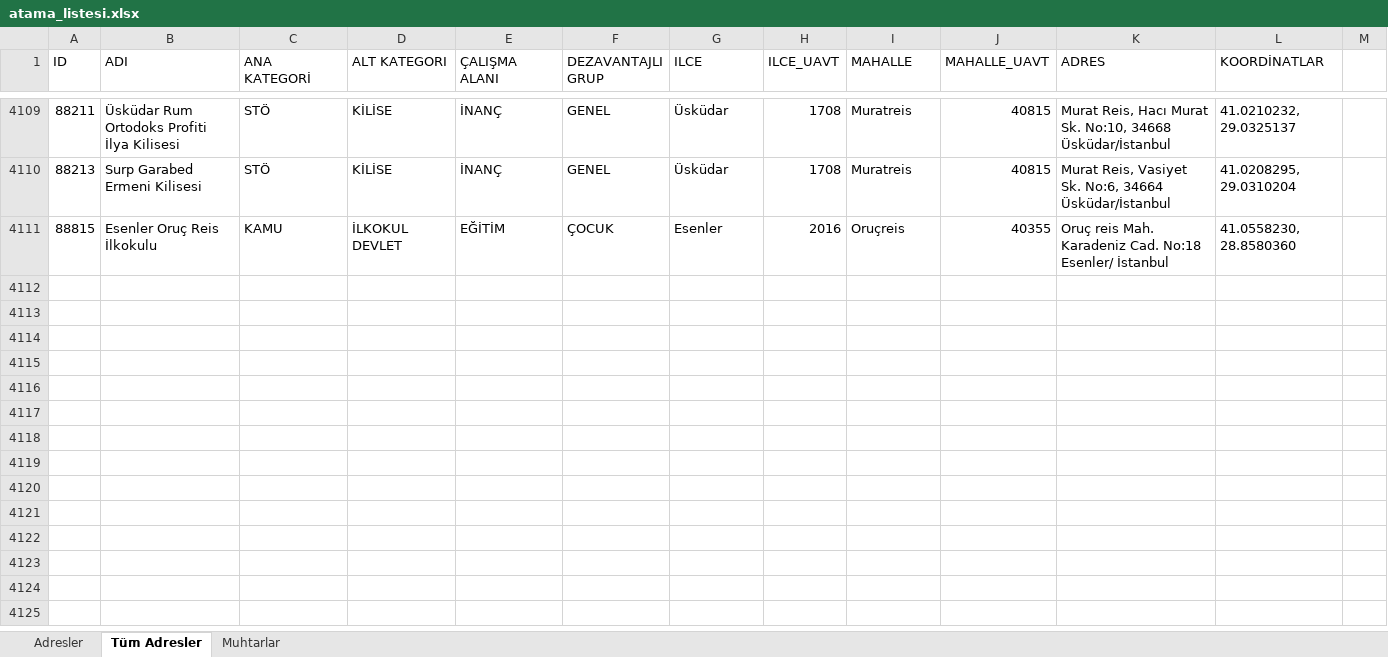
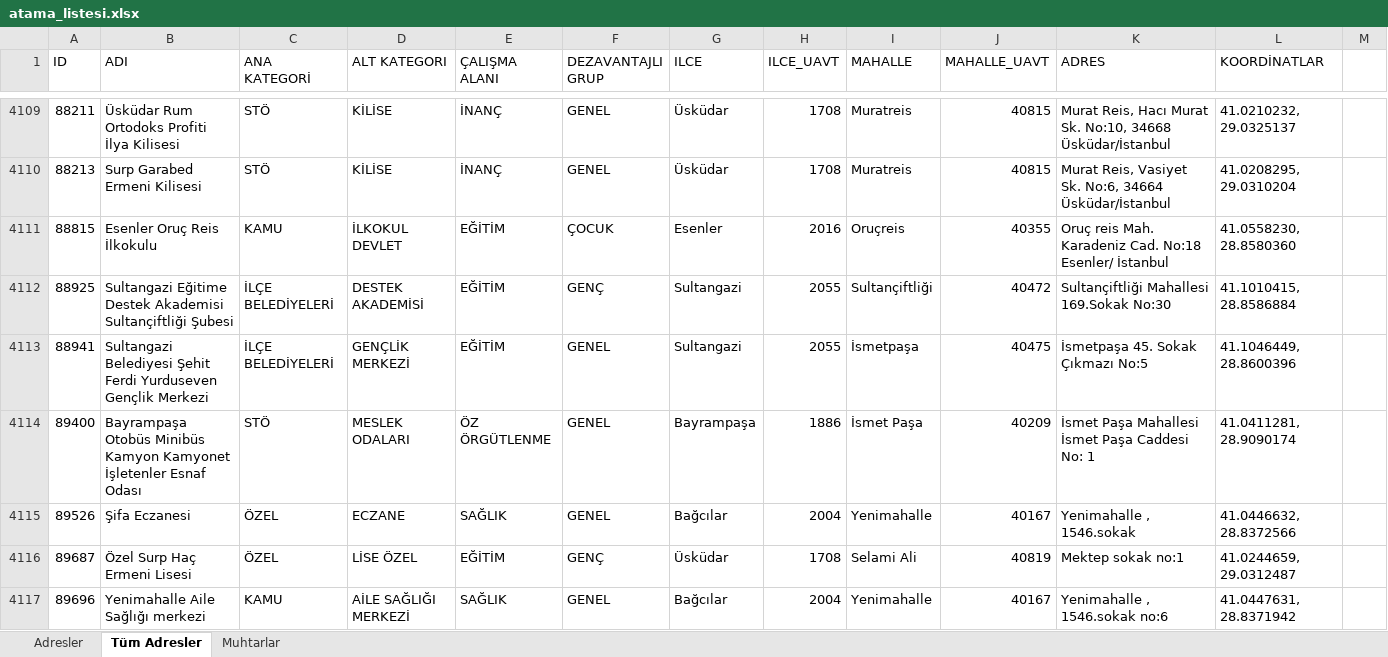
Before and after one commit to sosyalhizmet/sosyalrisk, an Excel workbook: atama_listesi/atama_listesi.xlsx, sheet Tüm Adresler, drawn as a sheet; only a part is shown, gaps mark what is left out; values as stored, in another font and other column widths than the file's, no borders; the diff names each change by its address in the sheet, - before the commit and + after, or states it on an @@ line.

```diff
--- a/atama_listesi/atama_listesi.xlsx (sheet Tüm Adresler)
+++ b/atama_listesi/atama_listesi.xlsx (sheet Tüm Adresler)
+row 4112: 88925 | Sultangazi Eğitime Destek Akademisi Sultançiftliği Şubesi | İLÇE BELEDİYELERİ | DESTEK AKADEMİSİ | EĞİTİM | GENÇ | Sultangazi | 2055 | Sultançiftliği | 40472 | Sultançiftliği Mahallesi 169.Sokak No:30 | 41.1010415, 28.8586884
+row 4113: 88941 | Sultangazi Belediyesi Şehit Ferdi Yurduseven Gençlik Merkezi | İLÇE BELEDİYELERİ | GENÇLİK MERKEZİ | EĞİTİM | GENEL | Sultangazi | 2055 | İsmetpaşa | 40475 | İsmetpaşa 45. Sokak Çıkmazı No:5 | 41.1046449, 28.8600396
+row 4114: 89400 | Bayrampaşa Otobüs Minibüs Kamyon Kamyonet İşletenler Esnaf Odası | STÖ | MESLEK ODALARI | ÖZ ÖRGÜTLENME | GENEL | Bayrampaşa | 1886 | İsmet Paşa | 40209 | İsmet Paşa Mahallesi İsmet Paşa Caddesi No: 1 | 41.0411281, 28.9090174
+row 4115: 89526 | Şifa Eczanesi | ÖZEL | ECZANE | SAĞLIK | GENEL | Bağcılar | 2004 | Yenimahalle | 40167 | Yenimahalle , 1546.sokak | 41.0446632, 28.8372566
+row 4116: 89687 | Özel Surp Haç Ermeni Lisesi | ÖZEL | LİSE ÖZEL | EĞİTİM | GENÇ | Üsküdar | 1708 | Selami Ali | 40819 | Mektep sokak no:1 | 41.0244659, 29.0312487
+row 4117: 89696 | Yenimahalle Aile Sağlığı merkezi | KAMU | AİLE SAĞLIĞI MERKEZİ | SAĞLIK | GENEL | Bağcılar | 2004 | Yenimahalle | 40167 | Yenimahalle , 1546.sokak no:6 | 41.0447631, 28.8371942
```
Also changed, not shown: sheet Adresler.
